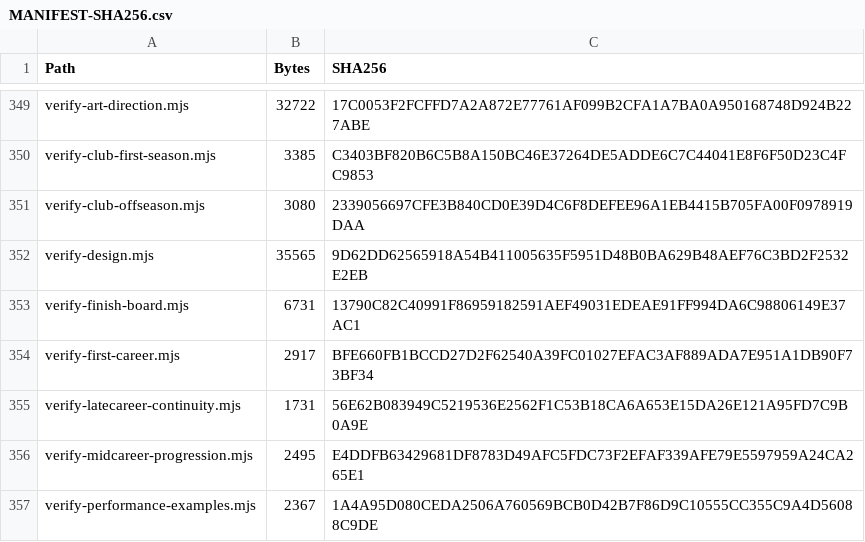
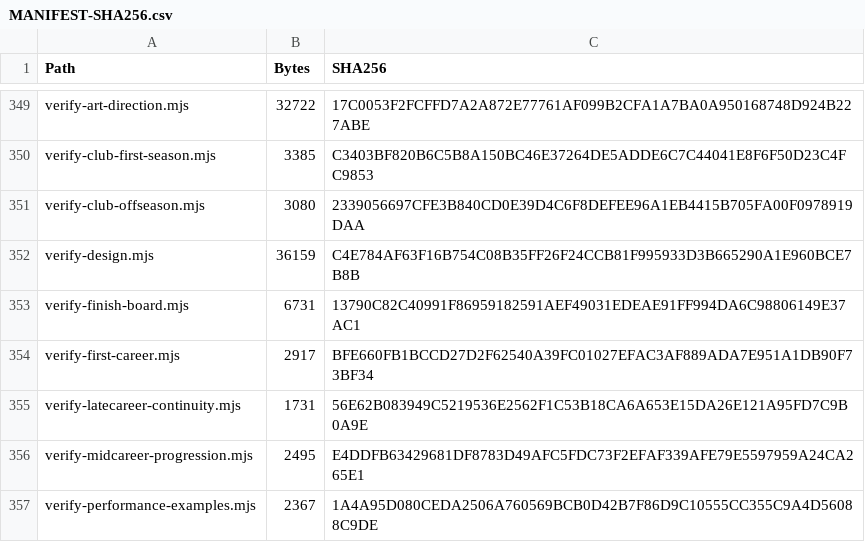
Before and after one commit to bossxor/baseball_Career, a CSV file: docs/design/MANIFEST-SHA256.csv, drawn as a sheet; only a part is shown, gaps mark what is left out; the diff covers the shown part only.

```diff
--- a/docs/design/MANIFEST-SHA256.csv
+++ b/docs/design/MANIFEST-SHA256.csv
@@ -351,3 +351,3 @@
 "verify-club-offseason.mjs","3080","2339056697CFE3B840CD0E39D4C6F8DEFEE96A1EB4415B705FA00F0978919DAA"
-"verify-design.mjs","35565","9D62DD62565918A54B411005635F5951D48B0BA629B48AEF76C3BD2F2532E2EB"
+"verify-design.mjs","36159","C4E784AF63F16B754C08B35FF26F24CCB81F995933D3B665290A1E960BCE7B8B"
 "verify-finish-board.mjs","6731","13790C82C40991F86959182591AEF49031EDEAE91FF994DA6C98806149E37AC1"
```
Also changed, not shown: 18 edited cells elsewhere in this file, 9 other files.
